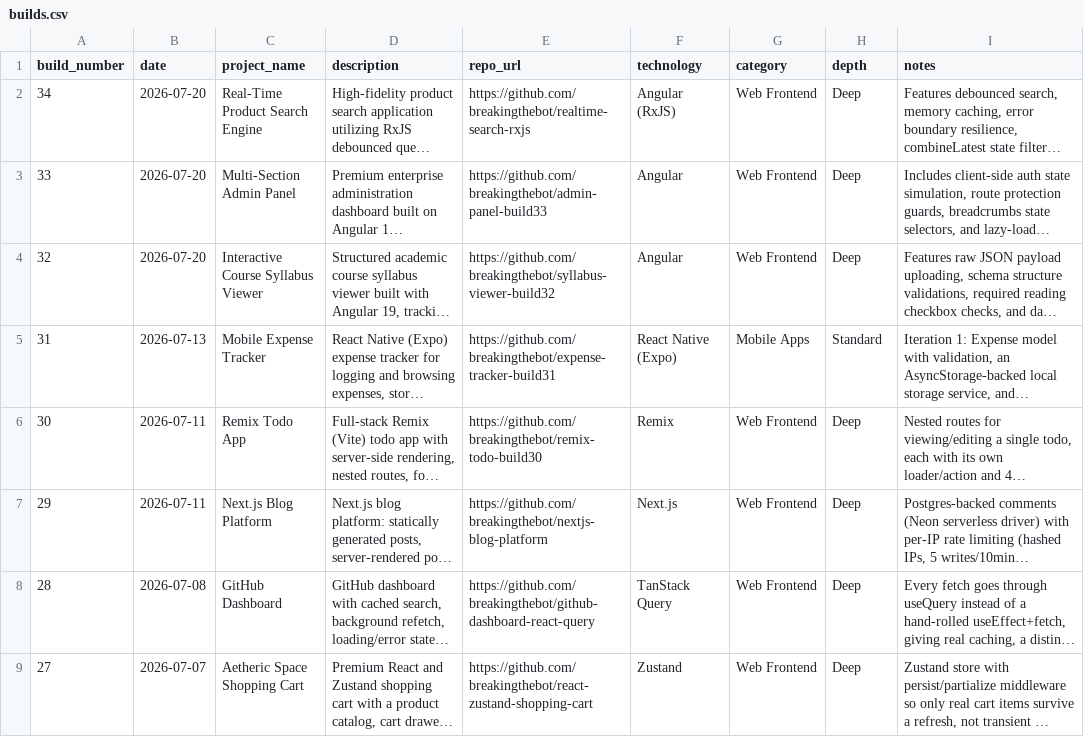
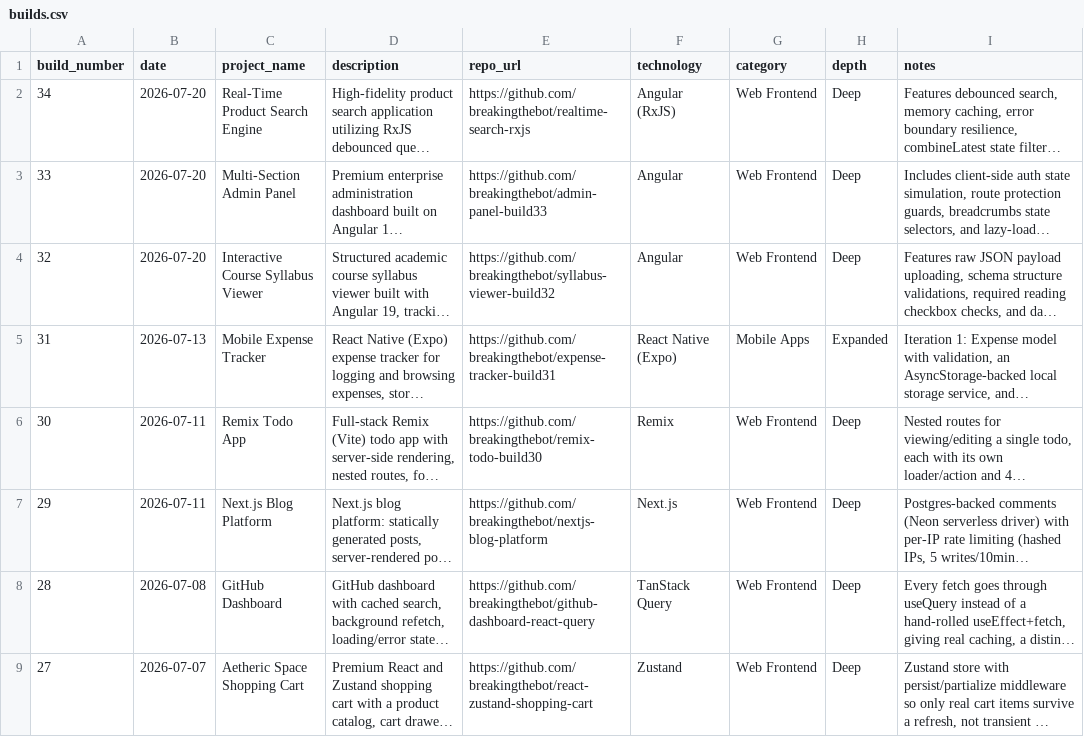
Before and after one commit to breakingthebot/246-builds, a CSV file: exports/builds.csv, drawn as a sheet; only a part is shown; long unchanged cells end in …; the diff names each change by its address in the sheet, - before the commit and + after, or states it on an @@ line.

Commit message:
Update builds.json with metadata fixes

```diff
--- a/exports/builds.csv
+++ b/exports/builds.csv
-H5 (depth): Standard
+H5 (depth): Expanded
```
Also changed, not shown: 5 other files.
